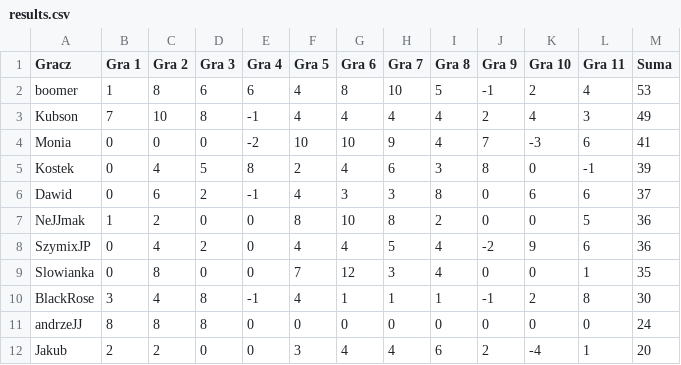
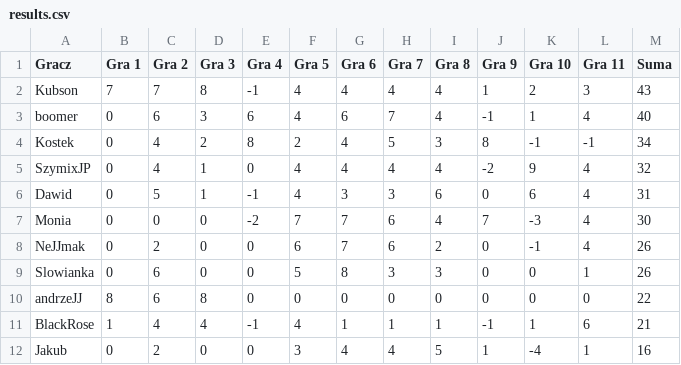
Before and after one commit to TuHedownia/tuhedownia.github.io, a CSV file: results.csv, drawn as a sheet.

Commit message:
Update results.csv

```diff
--- a/results.csv
+++ b/results.csv
@@ -1,12 +1,12 @@
 Gracz,Gra 1,Gra 2,Gra 3,Gra 4,Gra 5,Gra 6,Gra 7,Gra 8,Gra 9,Gra 10,Gra 11,Suma
-boomer,1,8,6,6,4,8,10,5,-1,2,4,53
-Kubson,7,10,8,-1,4,4,4,4,2,4,3,49
-Monia,0,0,0,-2,10,10,9,4,7,-3,6,41
-Kostek,0,4,5,8,2,4,6,3,8,0,-1,39
-Dawid,0,6,2,-1,4,3,3,8,0,6,6,37
-NeJJmak,1,2,0,0,8,10,8,2,0,0,5,36
-SzymixJP,0,4,2,0,4,4,5,4,-2,9,6,36
-Slowianka,0,8,0,0,7,12,3,4,0,0,1,35
-BlackRose,3,4,8,-1,4,1,1,1,-1,2,8,30
-andrzeJJ,8,8,8,0,0,0,0,0,0,0,0,24
-Jakub,2,2,0,0,3,4,4,6,2,-4,1,20
+Kubson,7,7,8,-1,4,4,4,4,1,2,3,43
+boomer,0,6,3,6,4,6,7,4,-1,1,4,40
+Kostek,0,4,2,8,2,4,5,3,8,-1,-1,34
+SzymixJP,0,4,1,0,4,4,4,4,-2,9,4,32
+Dawid,0,5,1,-1,4,3,3,6,0,6,4,31
+Monia,0,0,0,-2,7,7,6,4,7,-3,4,30
+NeJJmak,0,2,0,0,6,7,6,2,0,-1,4,26
+Slowianka,0,6,0,0,5,8,3,3,0,0,1,26
+andrzeJJ,8,6,8,0,0,0,0,0,0,0,0,22
+BlackRose,1,4,4,-1,4,1,1,1,-1,1,6,21
+Jakub,0,2,0,0,3,4,4,5,1,-4,1,16
```
Also changed, not shown: players.csv.
